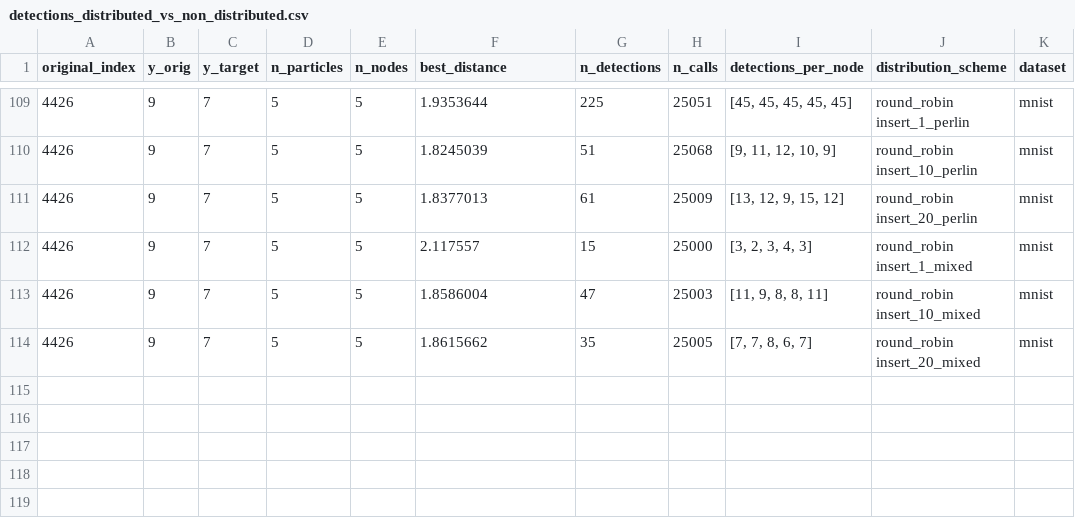
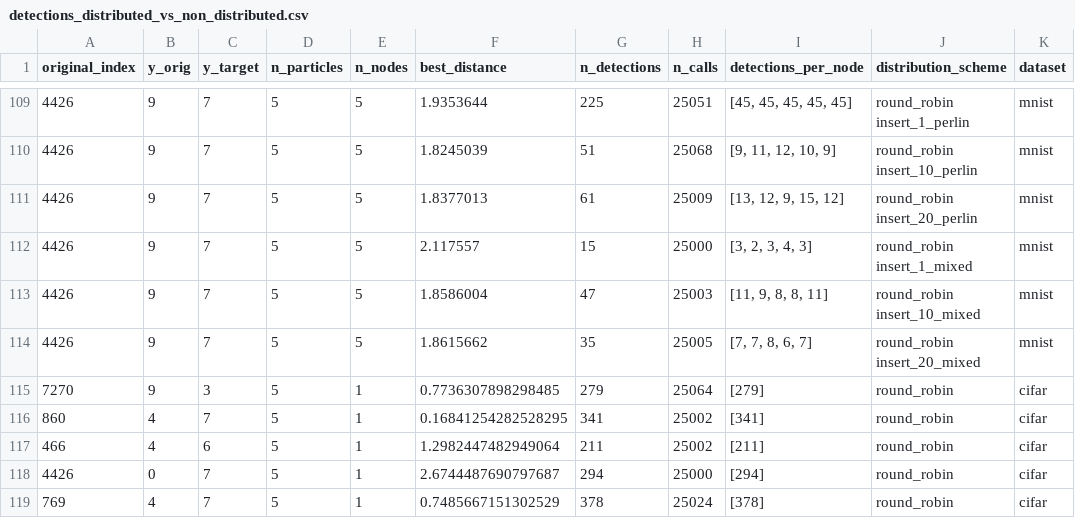
Before and after one commit to SanderP99/Evasive-and-Efficient-Adversarial-Attacks, a CSV file: Code/Experiments/DistributedBBA/detections_distributed_vs_non_distributed.csv, drawn as a sheet; only a part is shown, gaps mark what is left out; the diff names each change by its address in the sheet, - before the commit and + after, or states it on an @@ line.

Commit message:
PSO-BBA experiments

```diff
--- a/Code/Experiments/DistributedBBA/detections_distributed_vs_non_distributed.csv
+++ b/Code/Experiments/DistributedBBA/detections_distributed_vs_non_distributed.csv
+row 115: 7270 | 9 | 3 | 5 | 1 | 0.7736307898298485 | 279 | 25064 | [279] | round_robin | cifar
+row 116: 860 | 4 | 7 | 5 | 1 | 0.16841254282528295 | 341 | 25002 | [341] | round_robin | cifar
+row 117: 466 | 4 | 6 | 5 | 1 | 1.2982447482949064 | 211 | 25002 | [211] | round_robin | cifar
+row 118: 4426 | 0 | 7 | 5 | 1 | 2.6744487690797687 | 294 | 25000 | [294] | round_robin | cifar
+row 119: 769 | 4 | 7 | 5 | 1 | 0.7485667151302529 | 378 | 25024 | [378] | round_robin | cifar
```
Also changed, not shown: Code/Experiments/vanilla_detections.csv, 5 other files.
